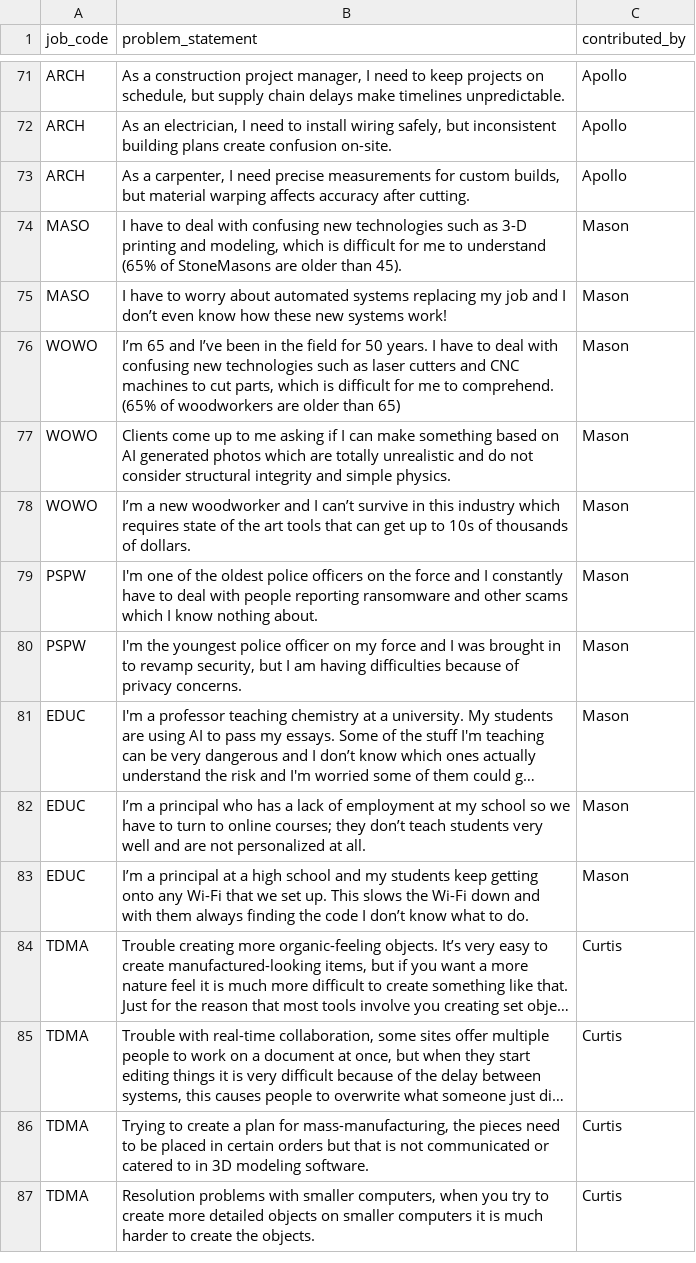
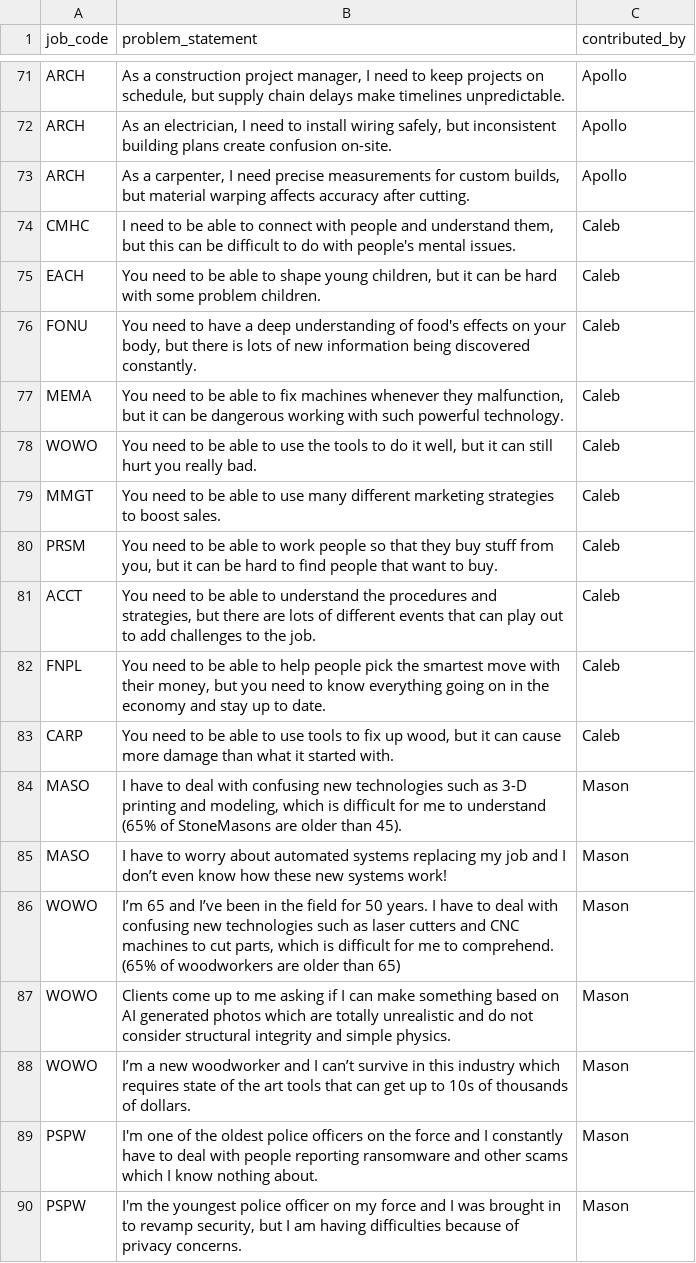
Before and after one commit to riverside-pirates/computer-science-essentials, a CSV file: cte-career-problems.csv, drawn as a sheet; only a part is shown, gaps mark what is left out; the shorter side is filled out with more unchanged rows; long unchanged cells end in …; the diff names each change by its address in the sheet, - before the commit and + after, or states it on an @@ line.

Commit message:
Adds Caleb's contributions.
Added new career problem statements for various professions, highlighting challenges faced in the workplace.

```diff
--- a/cte-career-problems.csv
+++ b/cte-career-problems.csv
+row 74: CMHC | I need to be able to connect with people and understand them, but this can be difficult to do with people's mental issues. | Caleb
+row 75: EACH | You need to be able to shape young children, but it can be hard with some problem children. | Caleb
+row 76: FONU | You need to have a deep understanding of food's effects on your body, but there is lots of new information being discovered constantly. | Caleb
+row 77: MEMA | You need to be able to fix machines whenever they malfunction, but it can be dangerous working with such powerful technology. | Caleb
+row 78: WOWO | You need to be able to use the tools to do it well, but it can still hurt you really bad. | Caleb
+row 79: MMGT | You need to be able to use many different marketing strategies to boost sales. | Caleb
+row 80: PRSM | You need to be able to work people so that they buy stuff from you, but it can be hard to find people that want to buy. | Caleb
+row 81: ACCT | You need to be able to understand the procedures and strategies, but there are lots of different events that can play out to add challenges to the job. | Caleb
+row 82: FNPL | You need to be able to help people pick the smartest move with their money, but you need to know everything going on in the economy and stay up to date. | Caleb
+row 83: CARP | You need to be able to use tools to fix up wood, but it can cause more damage than what it started with. | Caleb
```
